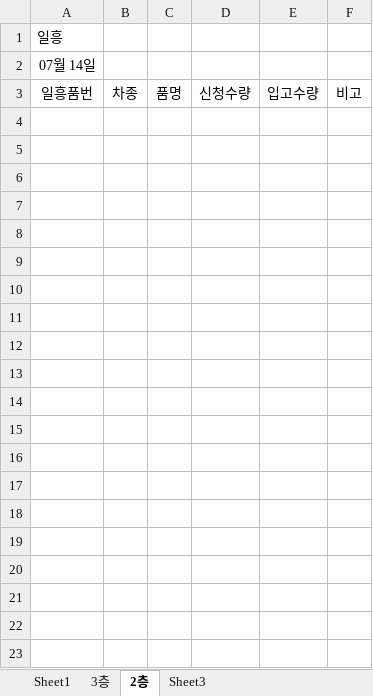
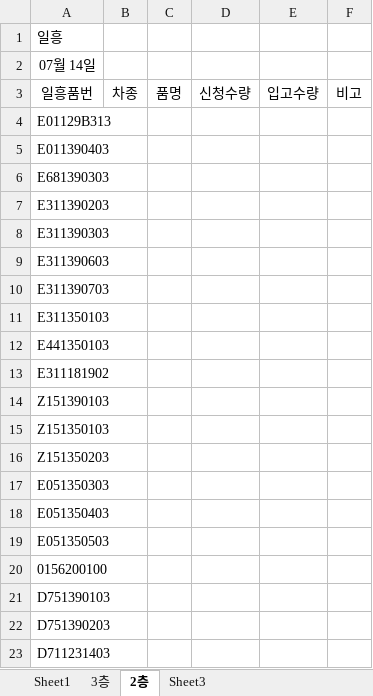
Before and after one commit to HeyJay99/auto_request, an Excel workbook: Desktop/auto/자재업로드.xlsx, sheet 2층, drawn as a sheet; values as stored, in another font and other column widths than the file's, no borders; conditional formats not drawn; the diff names each change by its address in the sheet, - before the commit and + after, or states it on an @@ line.

```diff
--- a/Desktop/auto/자재업로드.xlsx (sheet 2층)
+++ b/Desktop/auto/자재업로드.xlsx (sheet 2층)
+row 4: E01129B313
+row 5: E011390403
+row 6: E681390303
+row 7: E311390203
+row 8: E311390303
+row 9: E311390603
+row 10: E311390703
+row 11: E311350103
+row 12: E441350103
+row 13: E311181902
+row 14: Z151390103
+row 15: Z151350103
+row 16: Z151350203
+row 17: E051350303
+row 18: E051350403
+row 19: E051350503
+row 20: 0156200100
+row 21: D751390103
+row 22: D751390203
+row 23: D711231403
```
Also changed, not shown: sheet 3층, 1 other file.
